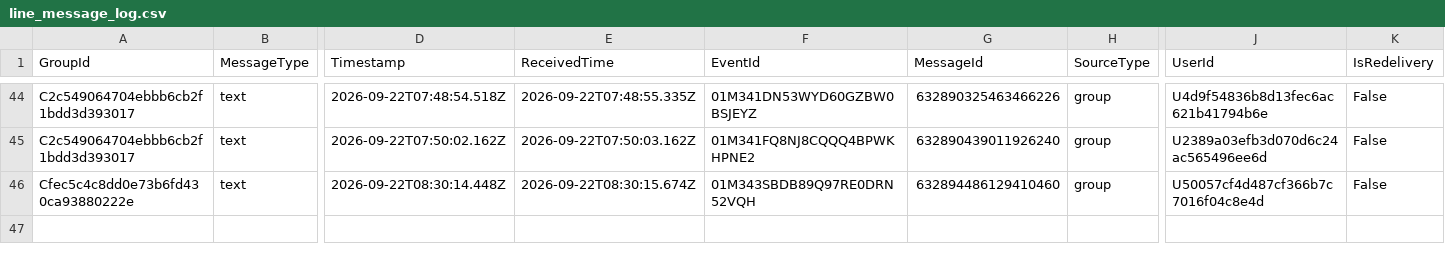
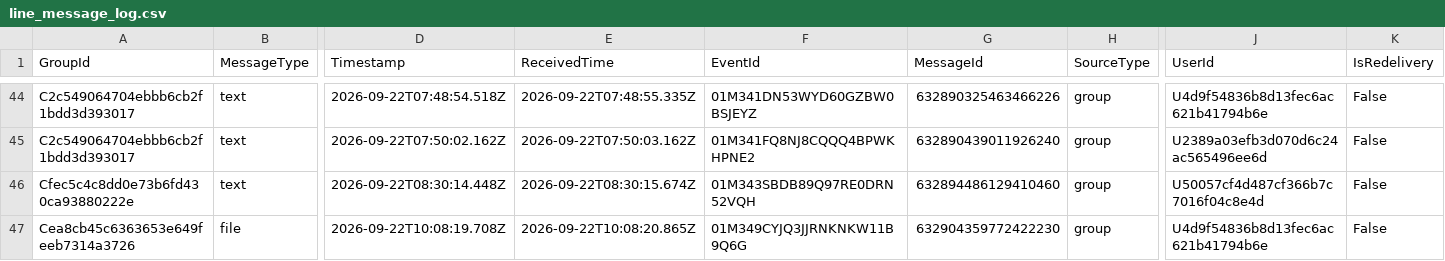
Before and after one commit to snwang14/FET-LineBot, a CSV file: reports/line_message_log.csv, drawn as a sheet; only a part is shown, gaps mark what is left out; rows hold the shown columns only; the diff names each change by its address in the sheet, - before the commit and + after, or states it on an @@ line.

```diff
--- a/reports/line_message_log.csv
+++ b/reports/line_message_log.csv
+row 47: Cea8cb45c6363653e649feeb7314a3726 | file | 2026-09-22T10:08:19.708Z | 2026-09-22T10:08:20.865Z | 01M349CYJQ3JJRNKNKW11B9Q6G | 632904359772422230 | group | U4d9f54836b8d13fec6ac621b41794b6e | False
```
